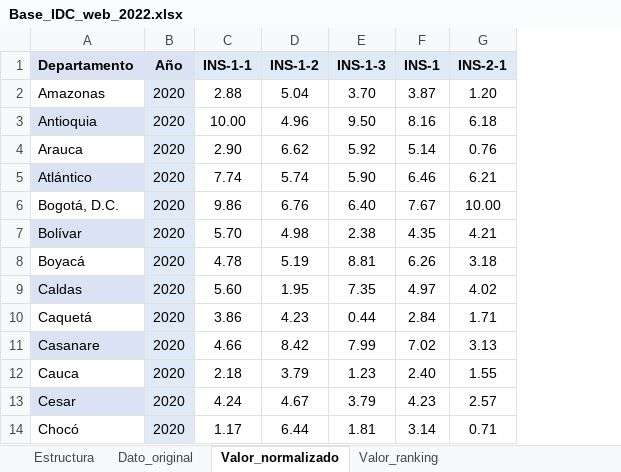
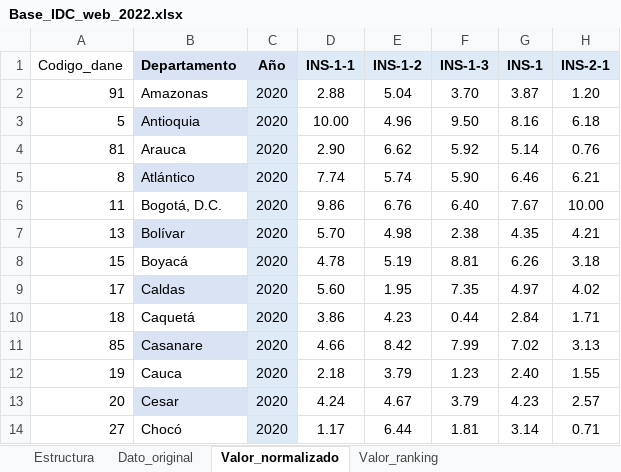
Before and after one commit to Josemosquera7/taller-de-investigacion-2, an Excel workbook: Base_IDC_web_2022.xlsx, sheet Valor_normalizado, drawn as a sheet; only a part is shown; values as stored, in another font and other column widths than the file's, no borders; conditional formats not drawn; the diff names each change by its address in the sheet, - before the commit and + after, or states it on an @@ line.

```diff
--- a/Base_IDC_web_2022.xlsx (sheet Valor_normalizado)
+++ b/Base_IDC_web_2022.xlsx (sheet Valor_normalizado)
+column A (Codigo_dane), rows 2-14: 91 | 5 | 81 | 8 | 11 | 13 | 15 | 17 | 18 | 85 | 19 | 20 | 27
```
Also changed, not shown: BASE DEPARTAMENTOS.xlsx, 1 other file.
